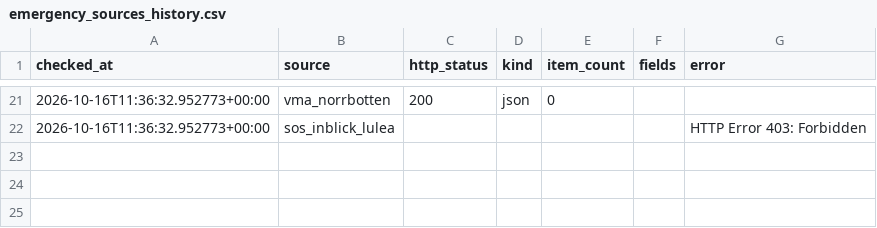
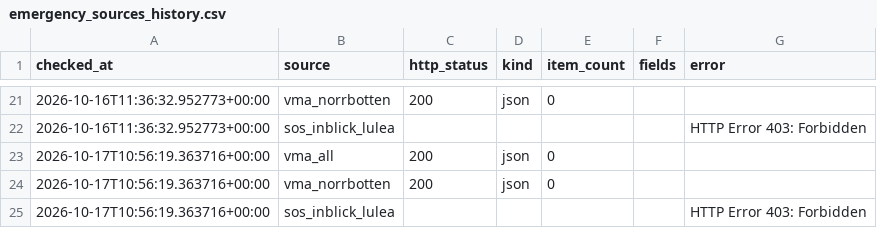
Before and after one commit to Lulea-statistik/Lulea-polishandelser, a CSV file: data/emergency_sources_history.csv, drawn as a sheet; only a part is shown, gaps mark what is left out.

```diff
--- a/data/emergency_sources_history.csv
+++ b/data/emergency_sources_history.csv
@@ -22 +22,4 @@ checked_at,source,http_status,kind,item_count,fields,error
 2026-10-16T11:36:32.952773+00:00,sos_inblick_lulea,,,,,HTTP Error 403: Forbidden
+2026-10-17T10:56:19.363716+00:00,vma_all,200,json,0,,
+2026-10-17T10:56:19.363716+00:00,vma_norrbotten,200,json,0,,
+2026-10-17T10:56:19.363716+00:00,sos_inblick_lulea,,,,,HTTP Error 403: Forbidden
```
